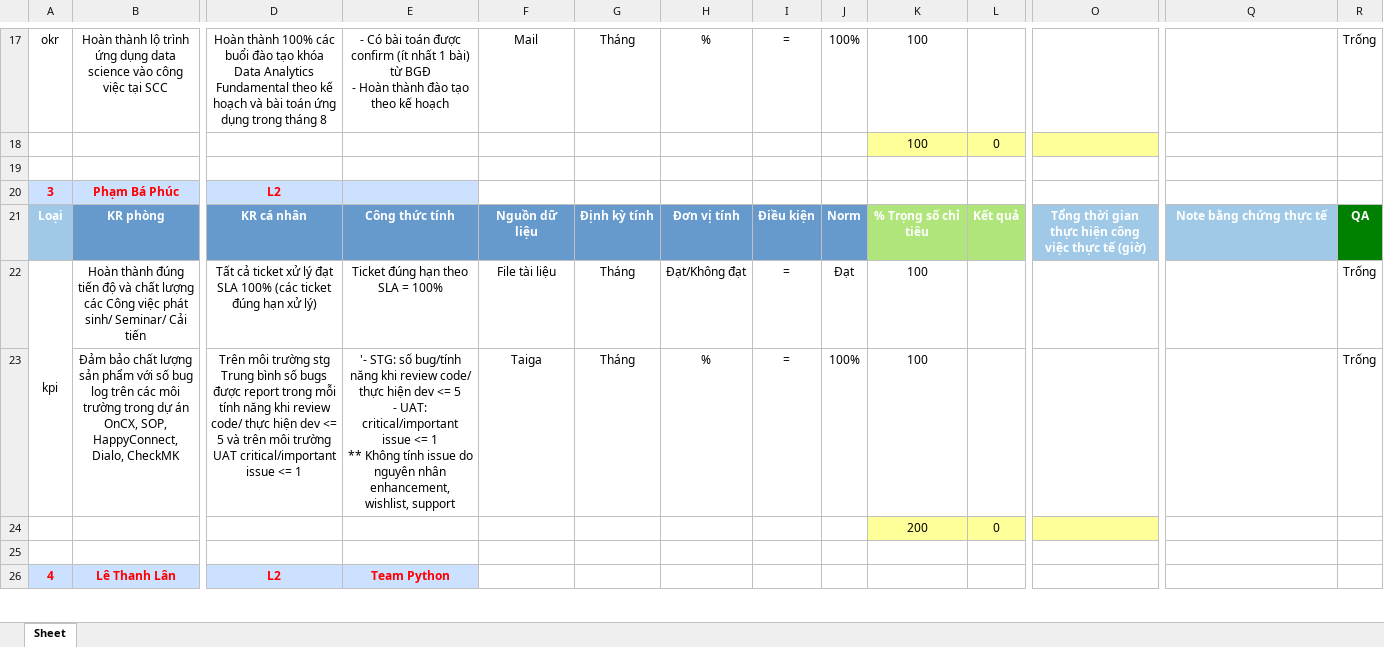
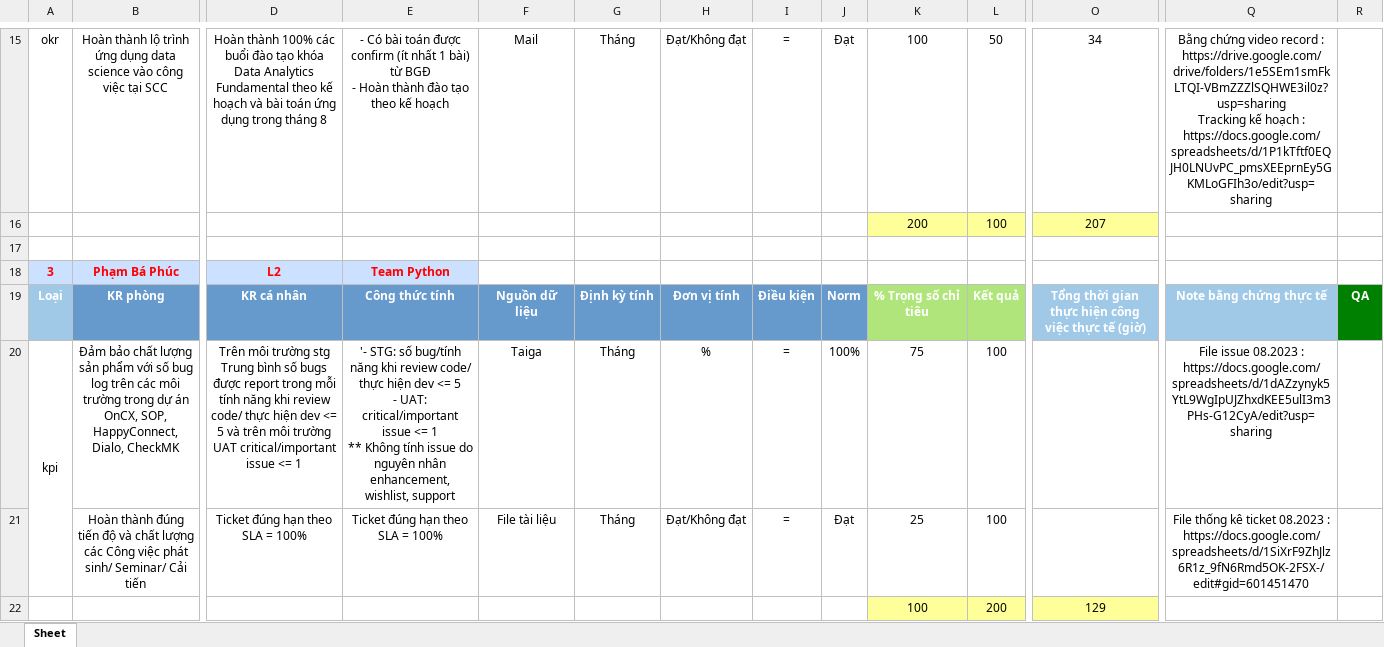
Before and after one commit to Giangphhe228/HRtool, an Excel workbook: kpiExcelSheet/nhóm L2.xlsx, sheet Sheet, drawn as a sheet; only a part is shown, gaps mark what is left out; the shorter side is filled out with more unchanged rows; values as stored, in another font and other column widths than the file's, no borders; removed rows and columns are numbered as before the commit, all else as after; rows hold the shown columns only; ↵ is a line break in a cell; the diff covers the shown part only; the diff names each change by its address in the sheet, - before the commit and + after, or states it on an @@ line.

```diff
--- a/kpiExcelSheet/nhóm L2.xlsx (sheet Sheet)
+++ b/kpiExcelSheet/nhóm L2.xlsx (sheet Sheet)
-H15: %
+H15: Đạt/Không đạt
-J15: 100%
+J15: Đạt
-L15: (empty)
+L15: 50
-O15: (empty)
+O15: 34
-Q15: (empty)
+Q15: Bằng chứng video record : https://drive.google.com/drive/folders/1e5SEm1smFkLTQI-VBmZZZlSQHWE3il0z?usp=sharing ↵ Tracking kế hoạch : https://docs.google.com/spreadsheets/d/1P1kTftf0EQJH0LNUvPC_pmsXEEprnEy5GKMLoGFIh3o/edit?usp=sharing
-R15: Trống
+R15: (empty)
-row 18:  |  |  |  |  |  |  |  |  | 100 | 0
+row 16:  |  |  |  |  |  |  |  |  | 200 | 100 | 207
-E18: (empty)
+E18: Team Python
-row 22: kpi | Hoàn thành đúng tiến độ và chất lượng các Công việc phát sinh/ Seminar/ Cải tiến | Tất cả ticket xử lý đạt SLA 100% (các ticket đúng hạn xử lý) | Ticket đúng hạn theo SLA = 100% | File tài liệu | Tháng | Đạt/Không đạt | = | Đạt | 100 |  |  |  | Trống
-A20: (empty)
+A20: kpi
+A20:A21 merged
-K20: 100
+K20: 75
-L20: (empty)
+L20: 100
-Q20: (empty)
+Q20: File issue 08.2023 : https://docs.google.com/spreadsheets/d/1dAZzynyk5YtL9WgIpUJZhxdKEE5ulI3m3PHs-G12CyA/edit?usp=sharing
-R20: Trống
+R20: (empty)
-row 24:  |  |  |  |  |  |  |  |  | 200 | 0
+row 21:  | Hoàn thành đúng tiến độ và chất lượng các Công việc phát sinh/ Seminar/ Cải tiến | Ticket đúng hạn theo SLA = 100% | Ticket đúng hạn theo SLA = 100% | File tài liệu | Tháng | Đạt/Không đạt | = | Đạt | 25 | 100 |  | File thống kê ticket 08.2023 : https://docs.google.com/spreadsheets/d/1SiXrF9ZhJlz6R1z_9fN6Rmd5OK-2FSX-/edit#gid=601451470
+row 22:  |  |  |  |  |  |  |  |  | 100 | 200 | 129
```
Also changed, not shown: 13 added rows, 13 removed rows, 71 edited cells and merged cells elsewhere in this sheet, kpiExcelSheet/nhóm L1.xlsx, kpiExcelSheet/nhóm L3.xlsx, 4 other files.
